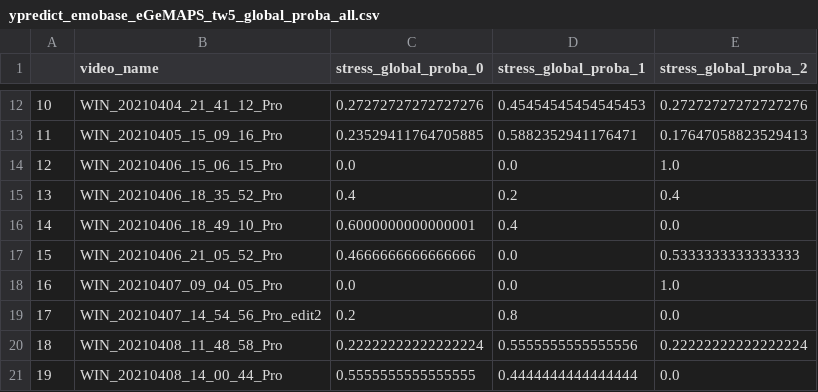
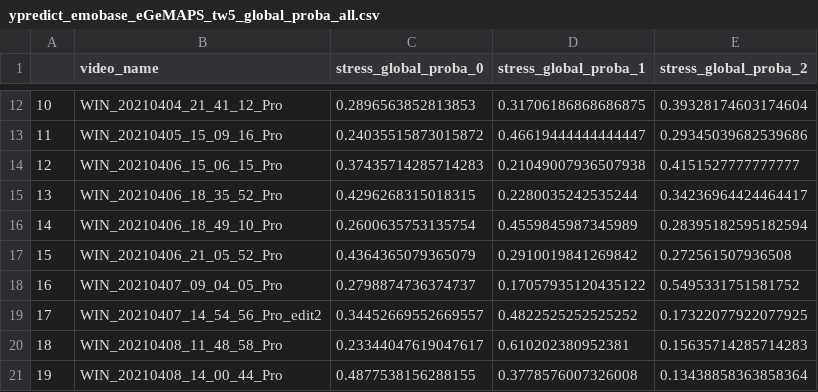
Before and after one commit to Projet-Fil-Rouge-AFPA/filrouge, a CSV file: ypredict_emobase_eGeMAPS_tw5_global_proba_all.csv, drawn as a sheet; only a part is shown, gaps mark what is left out; the diff covers the shown part only.

```diff
--- a/ypredict_emobase_eGeMAPS_tw5_global_proba_all.csv
+++ b/ypredict_emobase_eGeMAPS_tw5_global_proba_all.csv
@@ -12,10 +12,10 @@
-10,WIN_20210404_21_41_12_Pro,0.27272727272727276,0.45454545454545453,0.27272727272727276
-11,WIN_20210405_15_09_16_Pro,0.23529411764705885,0.5882352941176471,0.17647058823529413
-12,WIN_20210406_15_06_15_Pro,0.0,0.0,1.0
-13,WIN_20210406_18_35_52_Pro,0.4,0.2,0.4
-14,WIN_20210406_18_49_10_Pro,0.6000000000000001,0.4,0.0
-15,WIN_20210406_21_05_52_Pro,0.4666666666666666,0.0,0.5333333333333333
-16,WIN_20210407_09_04_05_Pro,0.0,0.0,1.0
-17,WIN_20210407_14_54_56_Pro_edit2,0.2,0.8,0.0
-18,WIN_20210408_11_48_58_Pro,0.22222222222222224,0.5555555555555556,0.22222222222222224
-19,WIN_20210408_14_00_44_Pro,0.5555555555555555,0.4444444444444444,0.0
+10,WIN_20210404_21_41_12_Pro,0.2896563852813853,0.31706186868686875,0.39328174603174604
+11,WIN_20210405_15_09_16_Pro,0.24035515873015872,0.46619444444444447,0.29345039682539686
+12,WIN_20210406_15_06_15_Pro,0.37435714285714283,0.21049007936507938,0.4151527777777777
+13,WIN_20210406_18_35_52_Pro,0.4296268315018315,0.2280035242535244,0.34236964424464417
+14,WIN_20210406_18_49_10_Pro,0.2600635753135754,0.4559845987345989,0.28395182595182594
+15,WIN_20210406_21_05_52_Pro,0.4364365079365079,0.2910019841269842,0.272561507936508
+16,WIN_20210407_09_04_05_Pro,0.2798874736374737,0.17057935120435122,0.5495331751581752
+17,WIN_20210407_14_54_56_Pro_edit2,0.34452669552669557,0.4822525252525252,0.17322077922077925
+18,WIN_20210408_11_48_58_Pro,0.23344047619047617,0.610202380952381,0.15635714285714283
+19,WIN_20210408_14_00_44_Pro,0.4877538156288155,0.3778576007326008,0.13438858363858364
```
Also changed, not shown: 60 edited cells elsewhere in this file, ypredict_eGeMAPS_tw5_global_all.csv, ypredict_eGeMAPS_tw5_global_audio_only.csv, 20 other files.
